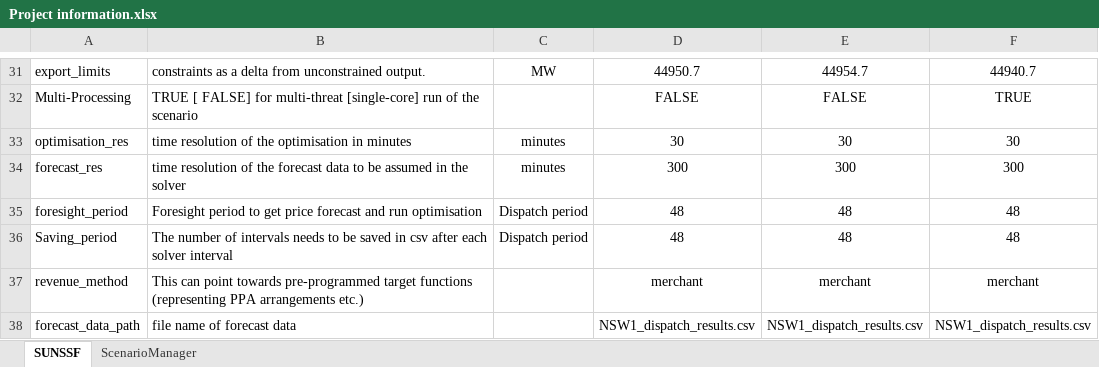
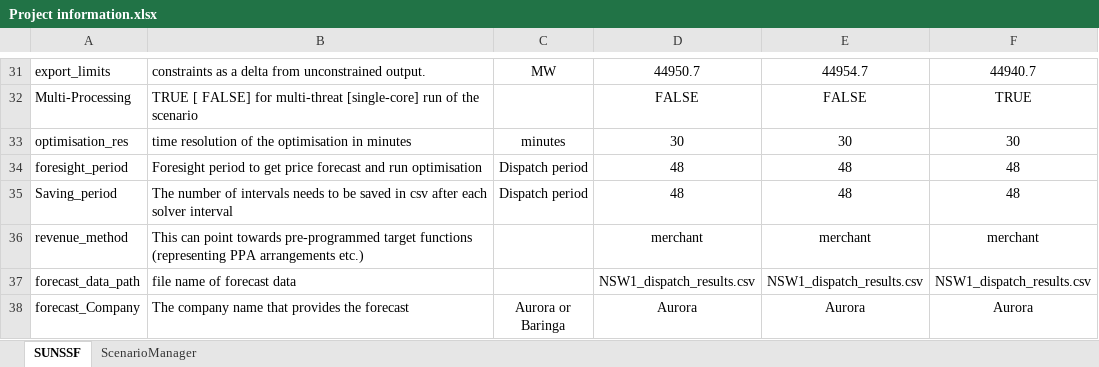
Before and after one commit to OX2-AU-BESS/BESS-V02-Feb24, an Excel workbook: Input/Project information.xlsx, sheet SUNSSF, drawn as a sheet; only a part is shown, gaps mark what is left out; the shorter side is filled out with more unchanged rows; values as stored, in another font and other column widths than the file's, no borders; table styles not drawn; the diff names each change by its address in the sheet, - before the commit and + after, or states it on an @@ line.

```diff
--- a/Input/Project information.xlsx (sheet SUNSSF)
+++ b/Input/Project information.xlsx (sheet SUNSSF)
-row 34: forecast_res | time resolution of the forecast data to be assumed in the solver | minutes | 300 | 300 | 300
```
Also changed, not shown: 3 other files.
